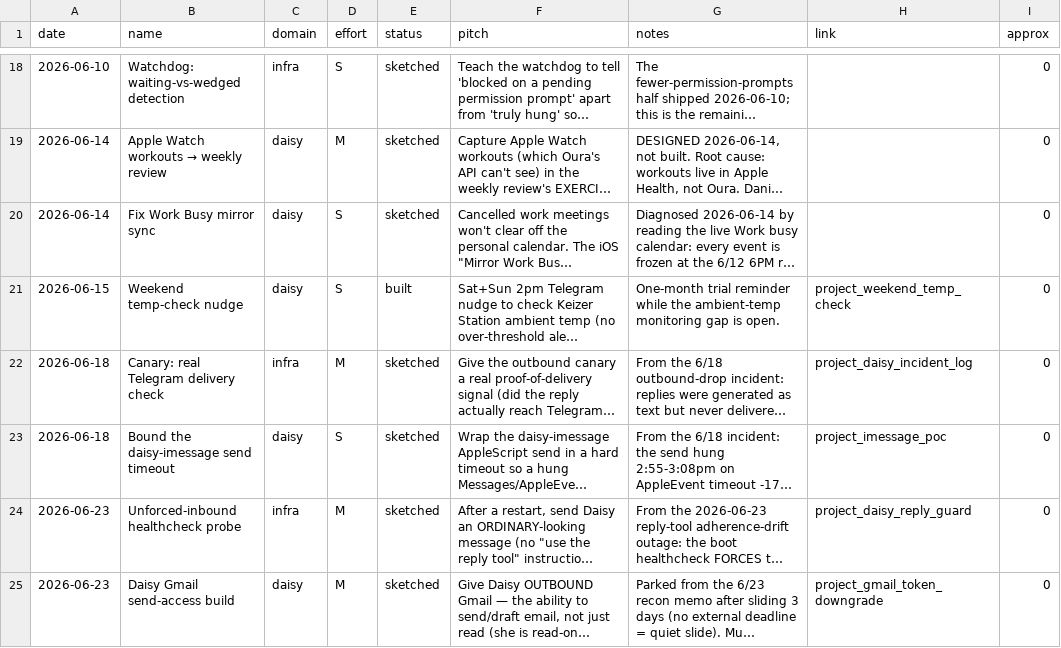
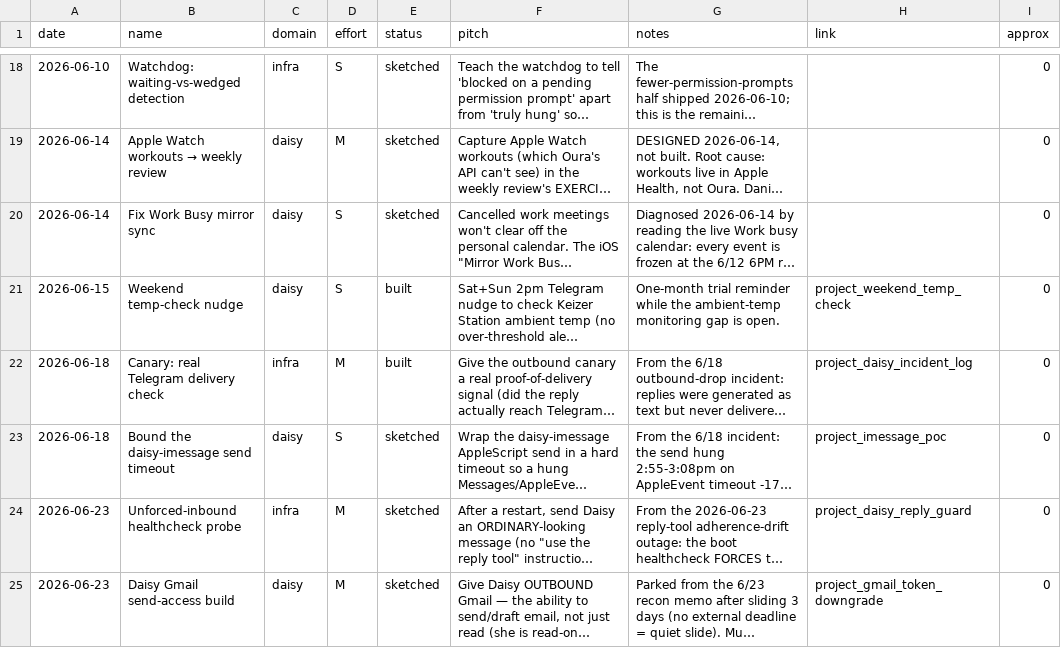
Before and after one commit to danielwhwang/daisy-changelog-f7125f, a TSV file: ideas.tsv, drawn as a sheet; only a part is shown, gaps mark what is left out; long unchanged cells end in …; the diff names each change by its address in the sheet, - before the commit and + after, or states it on an @@ line.

```diff
--- a/ideas.tsv
+++ b/ideas.tsv
-E22 (status): sketched
+E22 (status): built
```
Also changed, not shown: feature_log.tsv, 2 other files.
